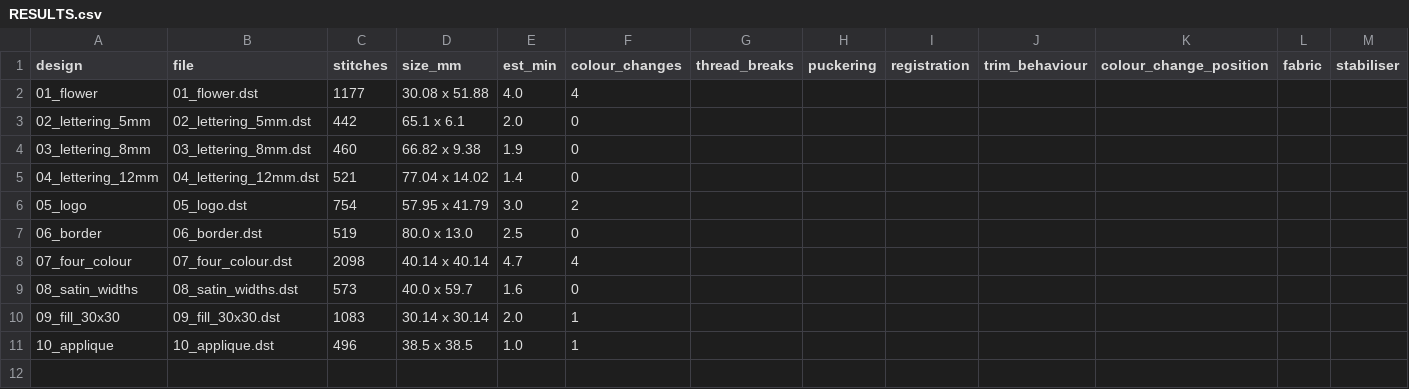
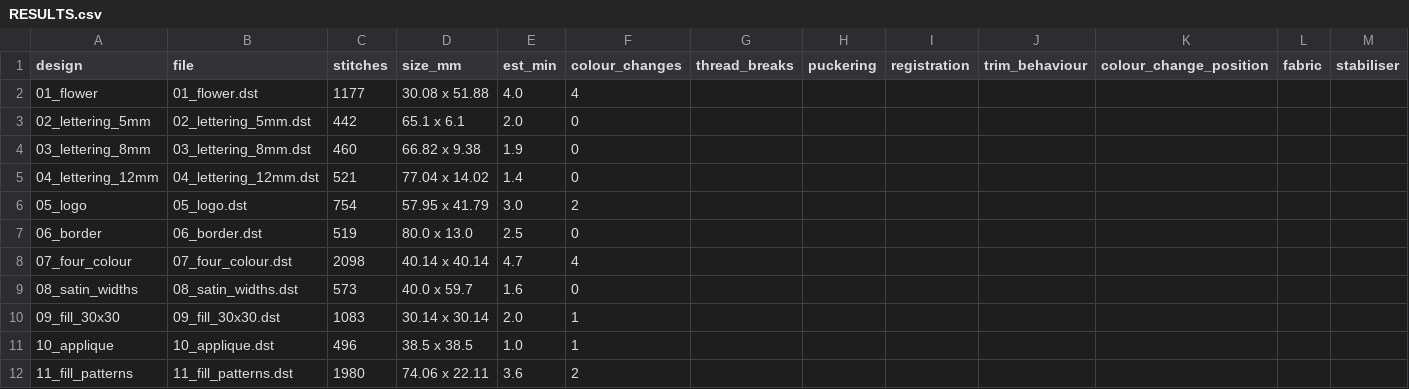
Before and after one commit to AgentAILabs/EmbroideryStudio, a CSV file: testpack/RESULTS.csv, drawn as a sheet; only a part is shown; rows hold the shown columns only; the diff names each change by its address in the sheet, - before the commit and + after, or states it on an @@ line.

```diff
--- a/testpack/RESULTS.csv
+++ b/testpack/RESULTS.csv
+row 12: 11_fill_patterns | 11_fill_patterns.dst | 1980 | 74.06 x 22.11 | 3.6 | 2
```
Also changed, not shown: 13 other files.
